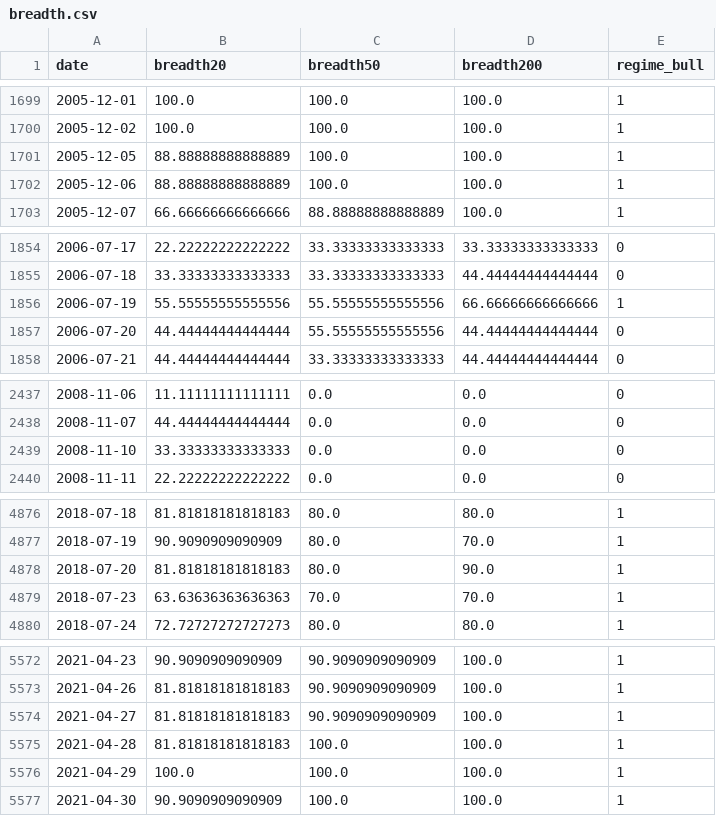
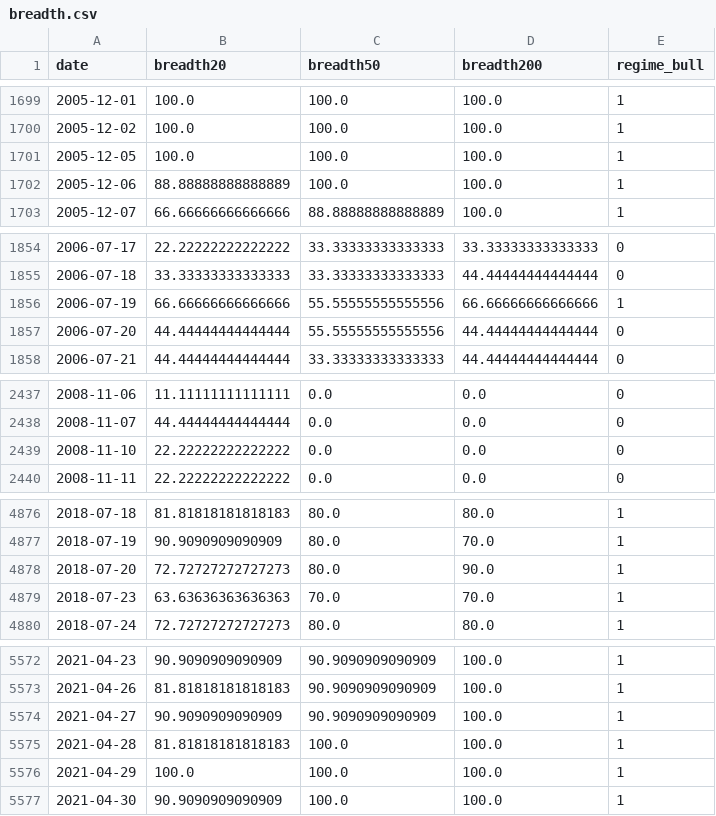
Before and after one commit to phainia/notification, a CSV file: data/macro/breadth.csv, drawn as a sheet; only a part is shown, gaps mark what is left out; the diff covers the shown part only.

```diff
--- a/data/macro/breadth.csv
+++ b/data/macro/breadth.csv
@@ -1700,3 +1700,3 @@ date,breadth20,breadth50,breadth200,regime_bull
 2005-12-02,100.0,100.0,100.0,1
-2005-12-05,88.88888888888889,100.0,100.0,1
+2005-12-05,100.0,100.0,100.0,1
 2005-12-06,88.88888888888889,100.0,100.0,1
@@ -1855,3 +1855,3 @@ date,breadth20,breadth50,breadth200,regime_bull
 2006-07-18,33.33333333333333,33.33333333333333,44.44444444444444,0
-2006-07-19,55.55555555555556,55.55555555555556,66.66666666666666,1
+2006-07-19,66.66666666666666,55.55555555555556,66.66666666666666,1
 2006-07-20,44.44444444444444,55.55555555555556,44.44444444444444,0
@@ -2438,3 +2438,3 @@ date,breadth20,breadth50,breadth200,regime_bull
 2008-11-07,44.44444444444444,0.0,0.0,0
-2008-11-10,33.33333333333333,0.0,0.0,0
+2008-11-10,22.22222222222222,0.0,0.0,0
 2008-11-11,22.22222222222222,0.0,0.0,0
@@ -4877,3 +4877,3 @@ date,breadth20,breadth50,breadth200,regime_bull
 2018-07-19,90.9090909090909,80.0,70.0,1
-2018-07-20,81.81818181818183,80.0,90.0,1
+2018-07-20,72.72727272727273,80.0,90.0,1
 2018-07-23,63.63636363636363,70.0,70.0,1
@@ -5573,3 +5573,3 @@ date,breadth20,breadth50,breadth200,regime_bull
 2021-04-26,81.81818181818183,90.9090909090909,100.0,1
-2021-04-27,81.81818181818183,90.9090909090909,100.0,1
+2021-04-27,90.9090909090909,90.9090909090909,100.0,1
 2021-04-28,81.81818181818183,100.0,100.0,1
```
Also changed, not shown: 1 added row and 5 edited cells elsewhere in this file, data/tickers/EFA.csv, data/tickers/IWY.csv, 38 other files.
